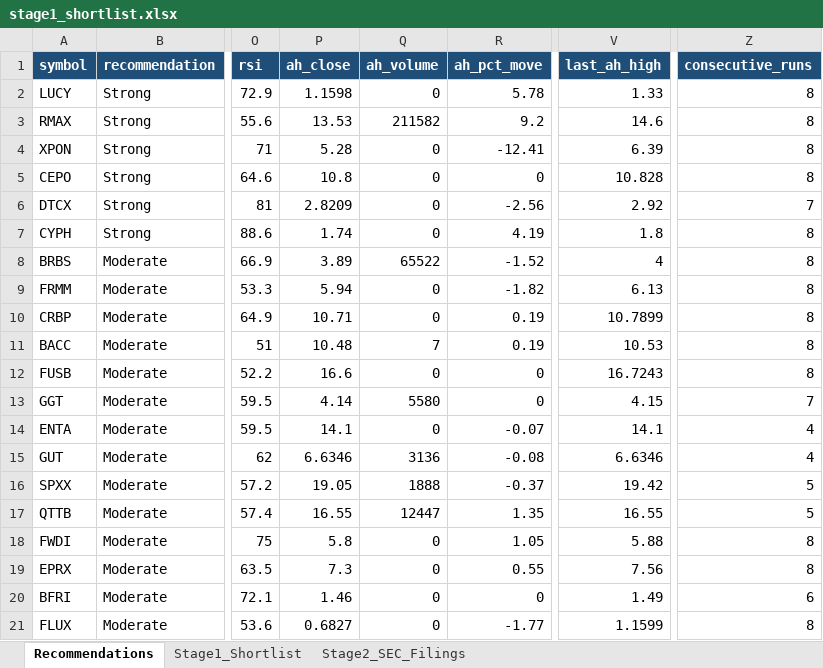
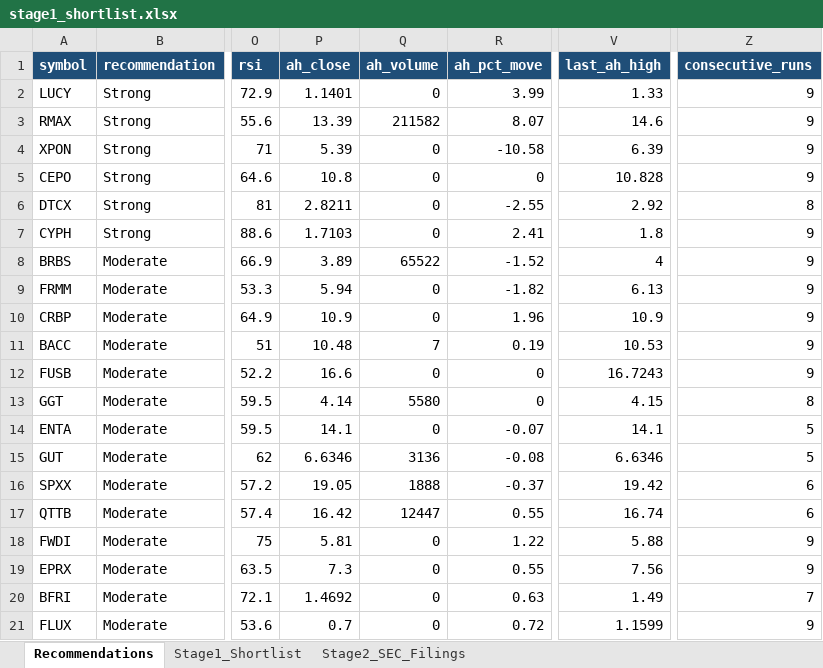
Before and after one commit to ARa2of/Small_Caps_Screener, an Excel workbook: output/stage1_shortlist.xlsx, sheet Recommendations, drawn as a sheet; only a part is shown, gaps mark what is left out; values as stored, in another font and other column widths than the file's, no borders; the diff covers the shown part only; the diff names each change by its address in the sheet, - before the commit and + after, or states it on an @@ line.

```diff
--- a/output/stage1_shortlist.xlsx (sheet Recommendations)
+++ b/output/stage1_shortlist.xlsx (sheet Recommendations)
-P2 (ah_close): 1.1598
+P2 (ah_close): 1.1401
-R2 (ah_pct_move): 5.78
+R2 (ah_pct_move): 3.99
-Z2:Z5 (consecutive_runs): 8
+Z2:Z5 (consecutive_runs): 9
-P3 (ah_close): 13.53
+P3 (ah_close): 13.39
-R3 (ah_pct_move): 9.2
+R3 (ah_pct_move): 8.07
-P4 (ah_close): 5.28
+P4 (ah_close): 5.39
-R4 (ah_pct_move): -12.41
+R4 (ah_pct_move): -10.58
-P6 (ah_close): 2.8209
+P6 (ah_close): 2.8211
-R6 (ah_pct_move): -2.56
+R6 (ah_pct_move): -2.55
-Z6 (consecutive_runs): 7
+Z6 (consecutive_runs): 8
-P7 (ah_close): 1.74
+P7 (ah_close): 1.7103
-R7 (ah_pct_move): 4.19
+R7 (ah_pct_move): 2.41
-Z7:Z12 (consecutive_runs): 8
+Z7:Z12 (consecutive_runs): 9
-P10 (ah_close): 10.71
+P10 (ah_close): 10.9
-R10 (ah_pct_move): 0.19
+R10 (ah_pct_move): 1.96
-V10 (last_ah_high): 10.7899
+V10 (last_ah_high): 10.9
-Z13 (consecutive_runs): 7
+Z13 (consecutive_runs): 8
-Z14:Z15 (consecutive_runs): 4
+Z14:Z15 (consecutive_runs): 5
-Z16:Z17 (consecutive_runs): 5
+Z16:Z17 (consecutive_runs): 6
-P17 (ah_close): 16.55
+P17 (ah_close): 16.42
-R17 (ah_pct_move): 1.35
+R17 (ah_pct_move): 0.55
-V17 (last_ah_high): 16.55
+V17 (last_ah_high): 16.74
-P18 (ah_close): 5.8
+P18 (ah_close): 5.81
-R18 (ah_pct_move): 1.05
+R18 (ah_pct_move): 1.22
-Z18:Z19 (consecutive_runs): 8
+Z18:Z19 (consecutive_runs): 9
-P20 (ah_close): 1.46
+P20 (ah_close): 1.4692
-R20 (ah_pct_move): 0
+R20 (ah_pct_move): 0.63
-Z20 (consecutive_runs): 6
+Z20 (consecutive_runs): 7
-P21 (ah_close): 0.6827
+P21 (ah_close): 0.7
-R21 (ah_pct_move): -1.77
+R21 (ah_pct_move): 0.72
-Z21 (consecutive_runs): 8
+Z21 (consecutive_runs): 9
```
Also changed, not shown: 90 edited cells elsewhere in this sheet, sheet Stage1_Shortlist, 2 other files.
